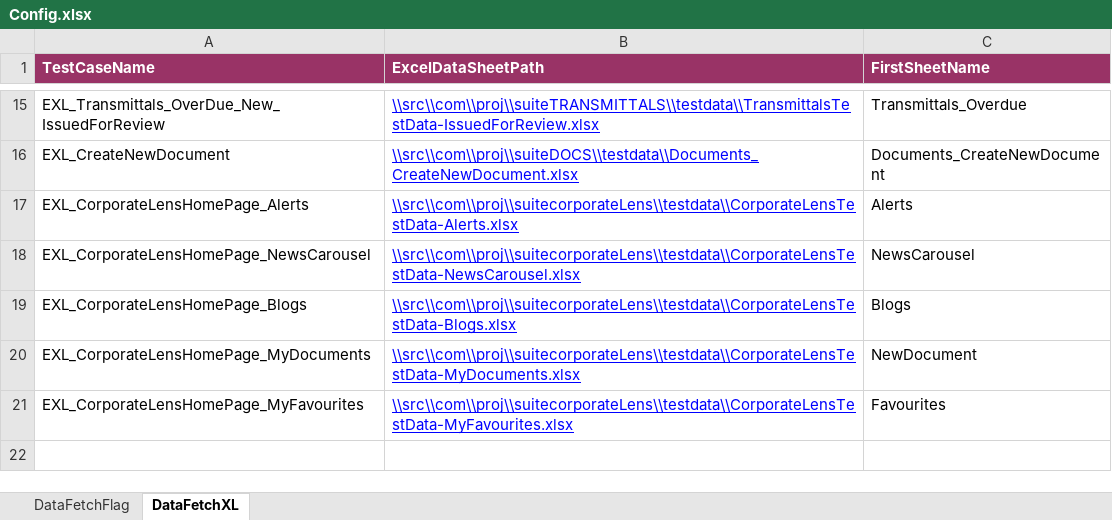
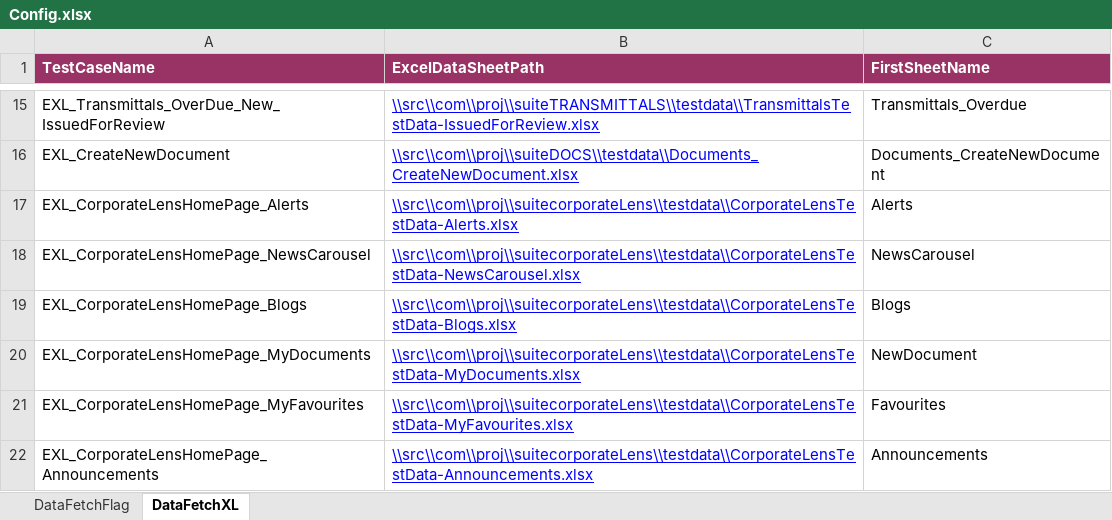
Before and after one commit to Shaikin/Excelens_Auto, an Excel workbook: Excelens_Trunk/src/com/proj/config/Config.xlsx, sheet DataFetchXL, drawn as a sheet; only a part is shown, gaps mark what is left out; values as stored, in another font and other column widths than the file's, no borders; the diff names each change by its address in the sheet, - before the commit and + after, or states it on an @@ line.

Commit message:
Included new test - EXL_CorporateLensHomePage_Announcements

```diff
--- a/Excelens_Trunk/src/com/proj/config/Config.xlsx (sheet DataFetchXL)
+++ b/Excelens_Trunk/src/com/proj/config/Config.xlsx (sheet DataFetchXL)
+row 22: EXL_CorporateLensHomePage_Announcements | \\src\\com\\proj\\suitecorporateLens\\testdata\\CorporateLensTestData-Announcements.xlsx | Announcements
```
Also changed, not shown: sheet DataFetchFlag.
